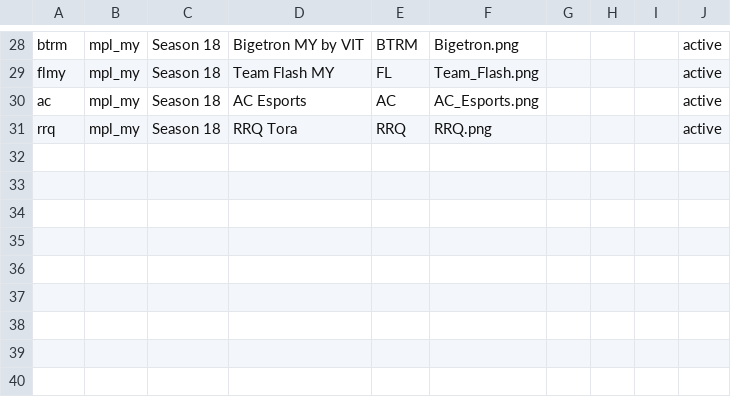
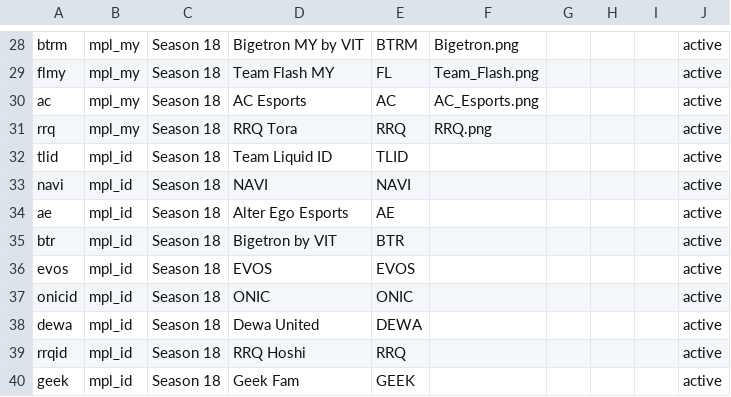
Before and after one commit to PainQisGod/jongrai, a CSV file: data/pro-teams.csv, drawn as a sheet; only a part is shown, gaps mark what is left out.

Commit message:
MPL ID Season 18: league, teams, results, standings, drafts

```diff
--- a/data/pro-teams.csv
+++ b/data/pro-teams.csv
@@ -31 +31,10 @@ ac,mpl_my,Season 18,AC Esports,AC,AC_Esports.png,,,,active
 rrq,mpl_my,Season 18,RRQ Tora,RRQ,RRQ.png,,,,active
+tlid,mpl_id,Season 18,Team Liquid ID,TLID,,,,,active
+navi,mpl_id,Season 18,NAVI,NAVI,,,,,active
+ae,mpl_id,Season 18,Alter Ego Esports,AE,,,,,active
+btr,mpl_id,Season 18,Bigetron by VIT,BTR,,,,,active
+evos,mpl_id,Season 18,EVOS,EVOS,,,,,active
+onicid,mpl_id,Season 18,ONIC,ONIC,,,,,active
+dewa,mpl_id,Season 18,Dewa United,DEWA,,,,,active
+rrqid,mpl_id,Season 18,RRQ Hoshi,RRQ,,,,,active
+geek,mpl_id,Season 18,Geek Fam,GEEK,,,,,active
```
Also changed, not shown: data/pro-leagues.csv, 3 other files.
